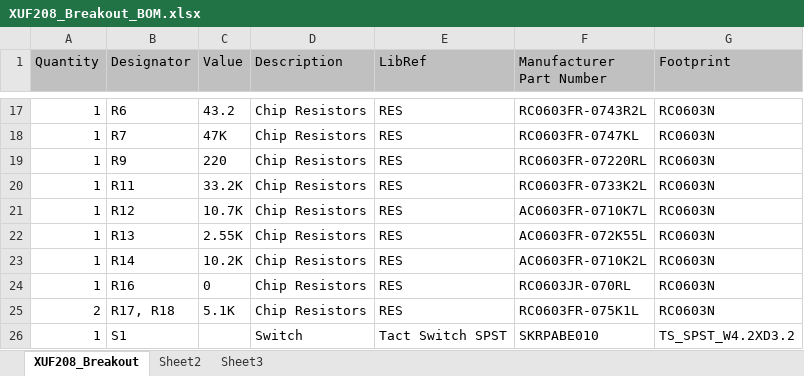
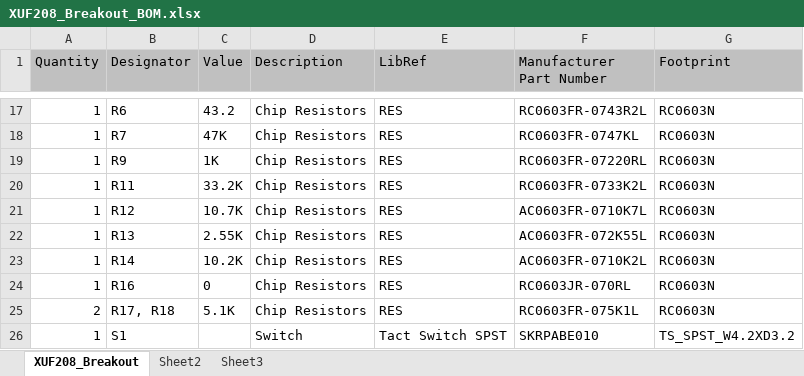
Before and after one commit to mywinchester/XUF208-Breakout-Board, an Excel workbook: XUF208_Breakout_BOM.xlsx, sheet XUF208_Breakout, drawn as a sheet; only a part is shown, gaps mark what is left out; values as stored, in another font and other column widths than the file's, no borders; charts and pictures not drawn; the diff names each change by its address in the sheet, - before the commit and + after, or states it on an @@ line.

Commit message:
Fix power LED value

```diff
--- a/XUF208_Breakout_BOM.xlsx (sheet XUF208_Breakout)
+++ b/XUF208_Breakout_BOM.xlsx (sheet XUF208_Breakout)
-C19 (Value): 220
+C19 (Value): 1K
```
Also changed, not shown: 3 other files.
